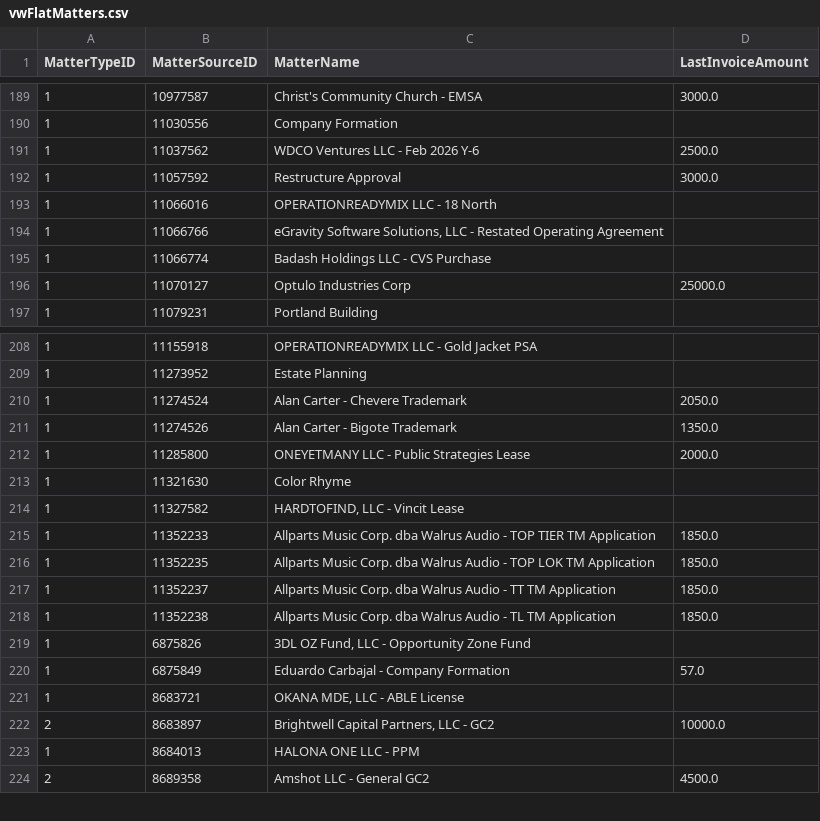
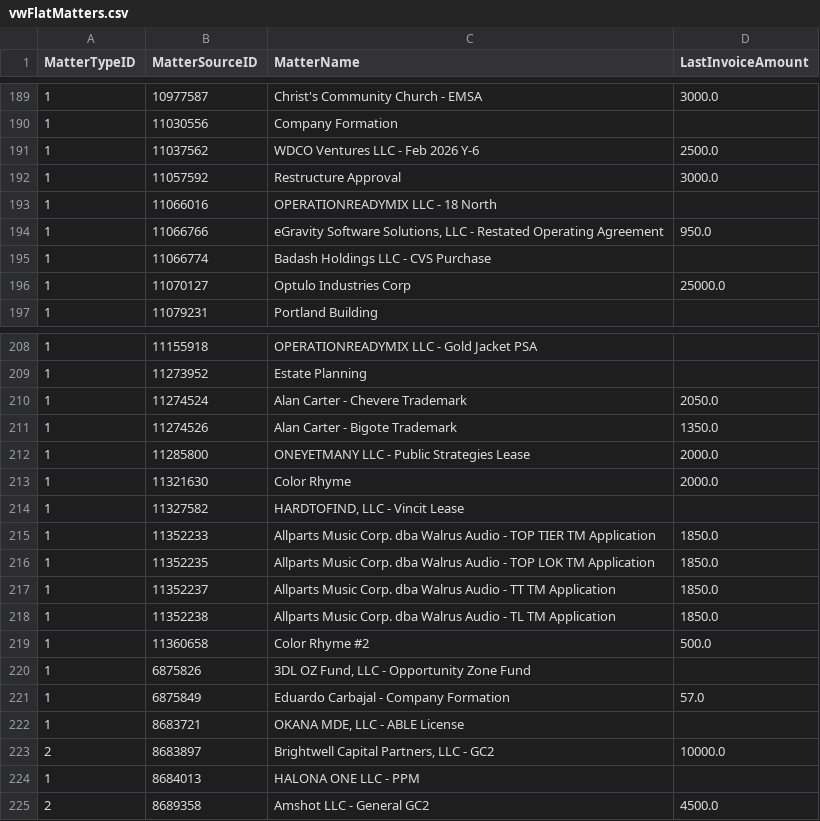
Before and after one commit to dhernandez-coding/gdp-dashboard, a CSV file: data/vwFlatMatters.csv, drawn as a sheet; only a part is shown, gaps mark what is left out.

```diff
--- a/data/vwFlatMatters.csv
+++ b/data/vwFlatMatters.csv
@@ -193,3 +193,3 @@
 "1","11066016","OPERATIONREADYMIX LLC - 18 North",""
-"1","11066766","eGravity Software Solutions, LLC - Restated Operating Agreement",""
+"1","11066766","eGravity Software Solutions, LLC - Restated Operating Agreement","950.0"
 "1","11066774","Badash Holdings LLC - CVS Purchase",""
@@ -212,3 +212,3 @@
 "1","11285800","ONEYETMANY LLC - Public Strategies Lease","2000.0"
-"1","11321630","Color Rhyme",""
+"1","11321630","Color Rhyme","2000.0"
 "1","11327582","HARDTOFIND, LLC - Vincit Lease",""
@@ -218,2 +218,3 @@
 "1","11352238","Allparts Music Corp. dba Walrus Audio - TL TM Application","1850.0"
+"1","11360658","Color Rhyme #2","500.0"
 "1","6875826","3DL OZ Fund, LLC - Opportunity Zone Fund",""
```
Also changed, not shown: data/RevShareNewLogic.csv, data/vMatters.csv, 5 other files.
